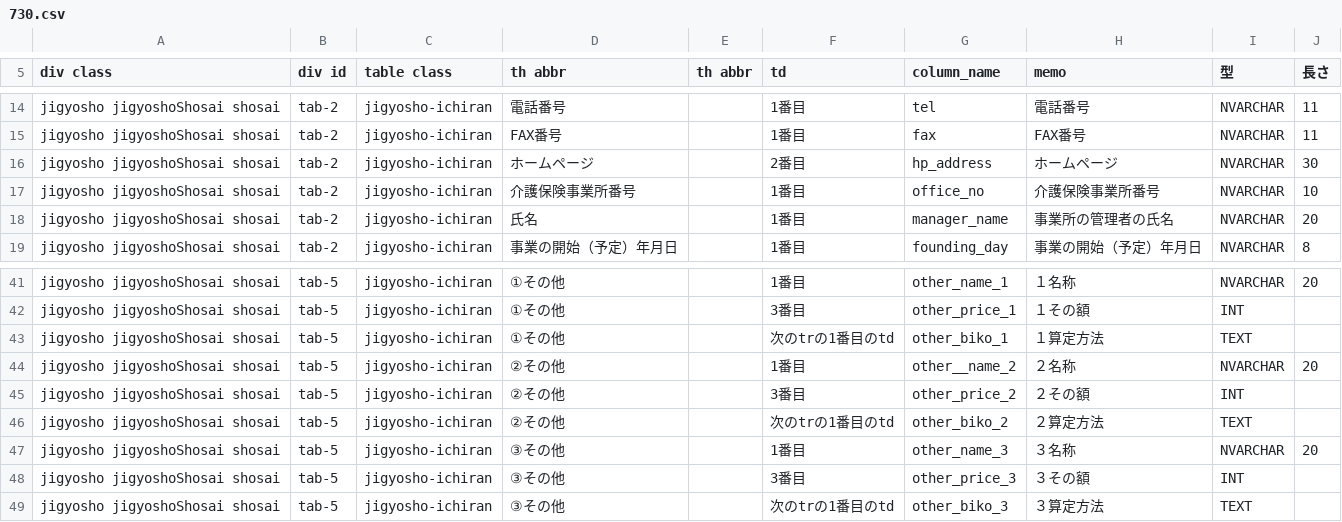
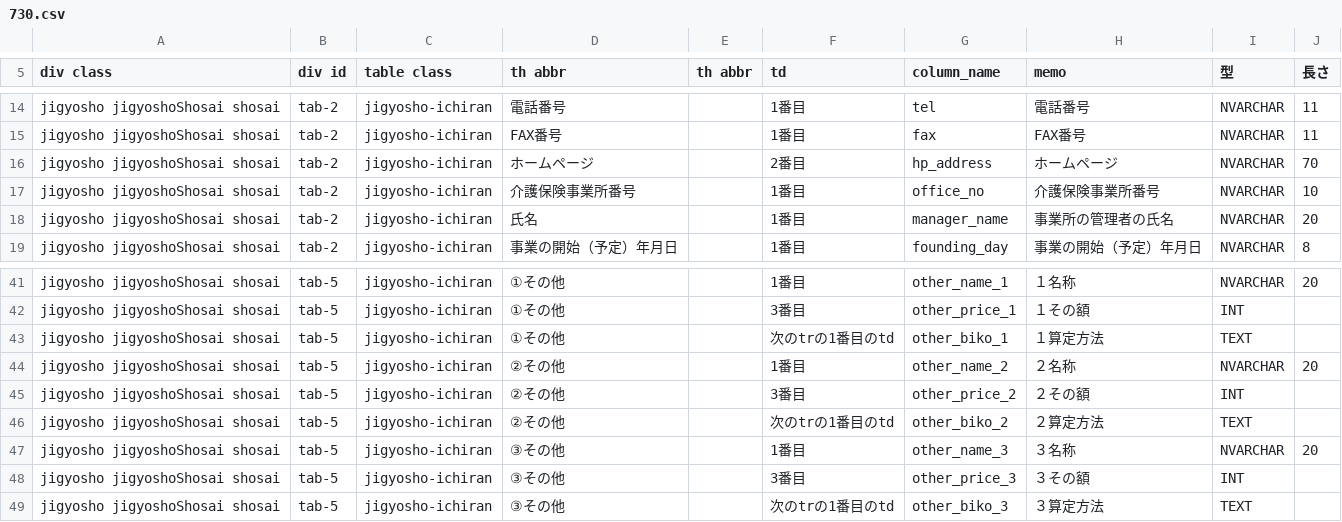
Before and after one commit to SagehariMaiko/milmodb, a CSV file: scraper/scraper/tableDefinitions/730.csv, drawn as a sheet; only a part is shown, gaps mark what is left out.

```diff
--- a/scraper/scraper/tableDefinitions/730.csv
+++ b/scraper/scraper/tableDefinitions/730.csv
@@ -15,3 +15,3 @@ jigyosho jigyoshoShosai shosai,tab-2,jigyosho-ichiran,電話番号,,1番目,tel,
 jigyosho jigyoshoShosai shosai,tab-2,jigyosho-ichiran,FAX番号,,1番目,fax,FAX番号,NVARCHAR,11
-jigyosho jigyoshoShosai shosai,tab-2,jigyosho-ichiran,ホームページ,,2番目,hp_address,ホームページ,NVARCHAR,30
+jigyosho jigyoshoShosai shosai,tab-2,jigyosho-ichiran,ホームページ,,2番目,hp_address,ホームページ,NVARCHAR,70
 jigyosho jigyoshoShosai shosai,tab-2,jigyosho-ichiran,介護保険事業所番号,,1番目,office_no,介護保険事業所番号,NVARCHAR,10
@@ -43,3 +43,3 @@ jigyosho jigyoshoShosai shosai,tab-5,jigyosho-ichiran,①その他,,3番目,othe
 jigyosho jigyoshoShosai shosai,tab-5,jigyosho-ichiran,①その他,,次のtrの1番目のtd,other_biko_1,１算定方法,TEXT,
-jigyosho jigyoshoShosai shosai,tab-5,jigyosho-ichiran,②その他,,1番目,other__name_2,２名称,NVARCHAR,20
+jigyosho jigyoshoShosai shosai,tab-5,jigyosho-ichiran,②その他,,1番目,other_name_2,２名称,NVARCHAR,20
 jigyosho jigyoshoShosai shosai,tab-5,jigyosho-ichiran,②その他,,3番目,other_price_2,２その額,INT,
```
Also changed, not shown: scraper/scraper/tableDefinitions/230.csv, scraper/scraper/tableDefinitions/510.csv, 6 other files.
